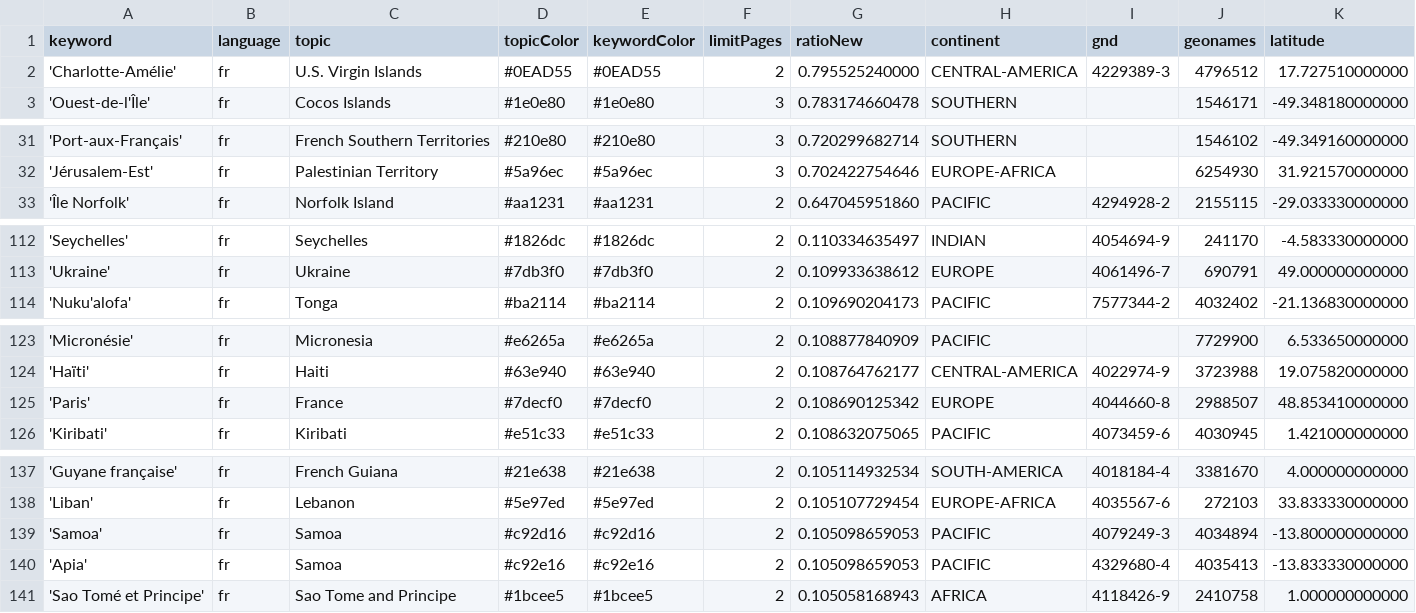
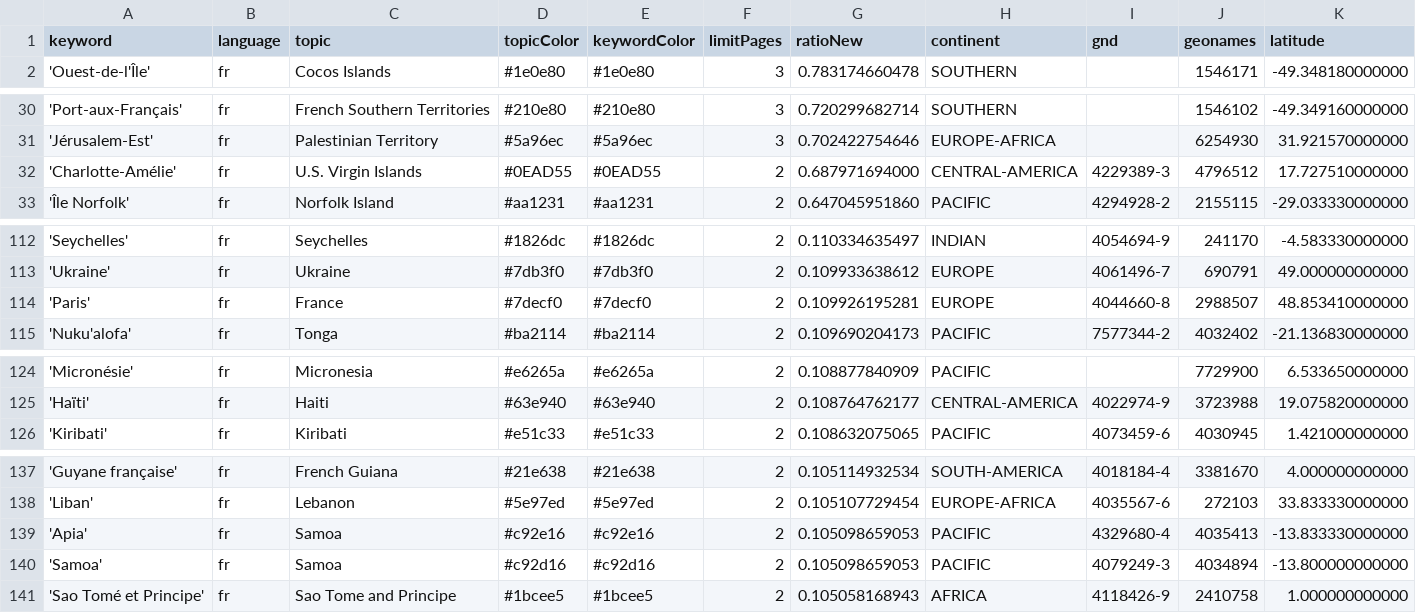
Before and after one commit to pg-ufr-news/emplacementChuchoter, a CSV file: keywords.csv, drawn as a sheet; only a part is shown, gaps mark what is left out; removed rows and columns are numbered as before the commit, all else as after; rows hold the shown columns only; the diff covers the shown part only; the diff names each change by its address in the sheet, - before the commit and + after, or states it on an @@ line.

```diff
--- a/keywords.csv
+++ b/keywords.csv
-row 2: 'Charlotte-Amélie' | fr | U.S. Virgin Islands | #0EAD55 | #0EAD55 | 2 | 0.795525240000 | CENTRAL-AMERICA | 4229389-3 | 4796512 | 17.727510000000
+row 32: 'Charlotte-Amélie' | fr | U.S. Virgin Islands | #0EAD55 | #0EAD55 | 2 | 0.687971694000 | CENTRAL-AMERICA | 4229389-3 | 4796512 | 17.727510000000
+row 114: 'Paris' | fr | France | #7decf0 | #7decf0 | 2 | 0.109926195281 | EUROPE | 4044660-8 | 2988507 | 48.853410000000
-row 125: 'Paris' | fr | France | #7decf0 | #7decf0 | 2 | 0.108690125342 | EUROPE | 4044660-8 | 2988507 | 48.853410000000
@@ row 140 moved to row 139: 'Apia' @@
```
Also changed, not shown: 2 moved rows elsewhere in this file, csv/news_2025_10.csv.
